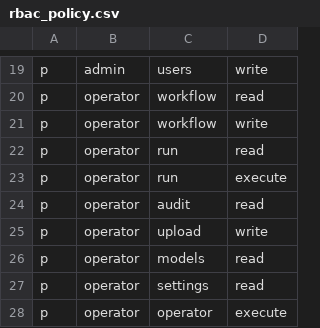
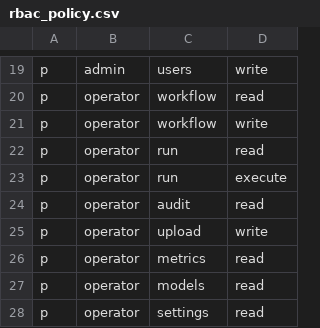
Before and after one commit to MehdiGououiad/repody, a CSV file: backend/src/audit_workbench/auth/rbac_policy.csv, drawn as a sheet; only a part is shown, gaps mark what is left out; the shorter side is filled out with more unchanged rows; the diff names each change by its address in the sheet, - before the commit and + after, or states it on an @@ line.

```diff
--- a/backend/src/audit_workbench/auth/rbac_policy.csv
+++ b/backend/src/audit_workbench/auth/rbac_policy.csv
+row 26: p | operator | metrics | read
```
Also changed, not shown: 48 other files.
